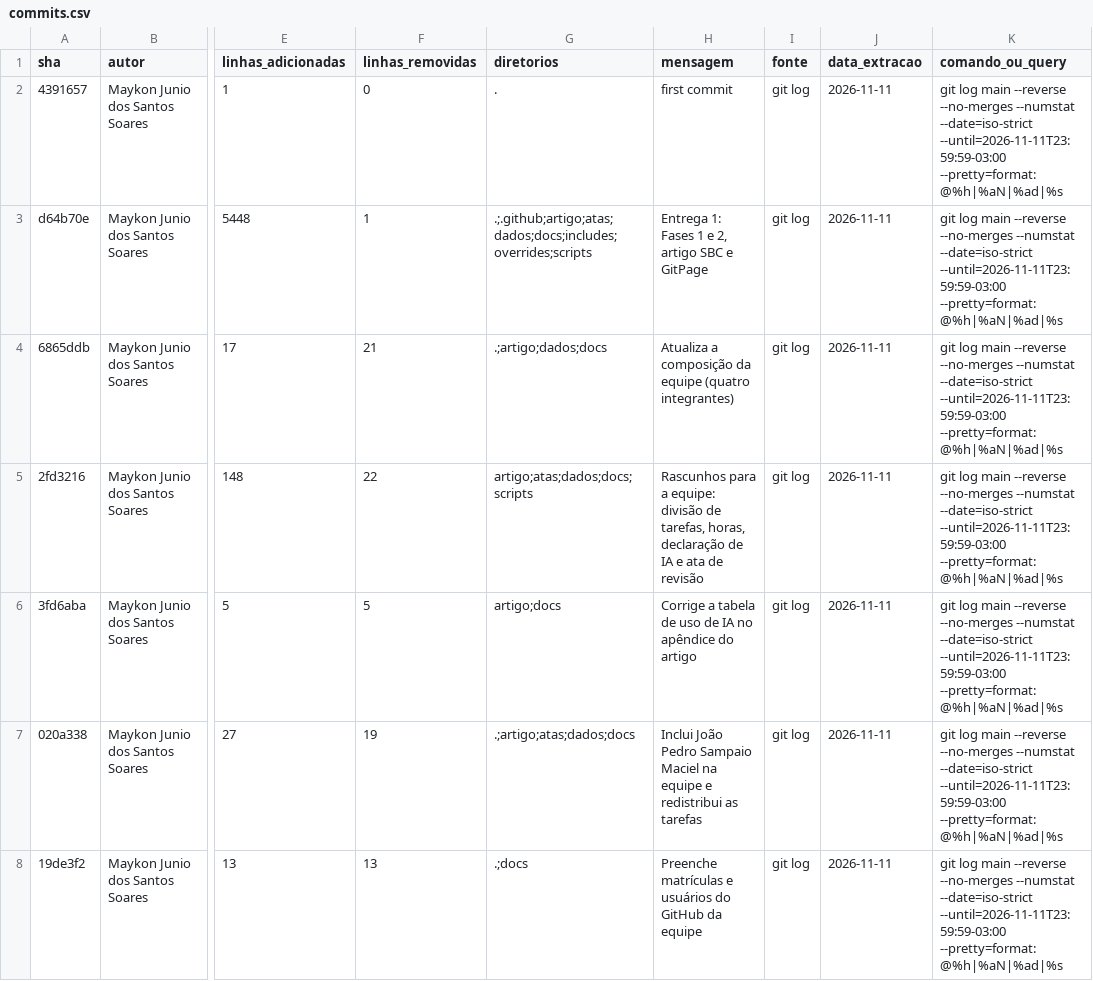
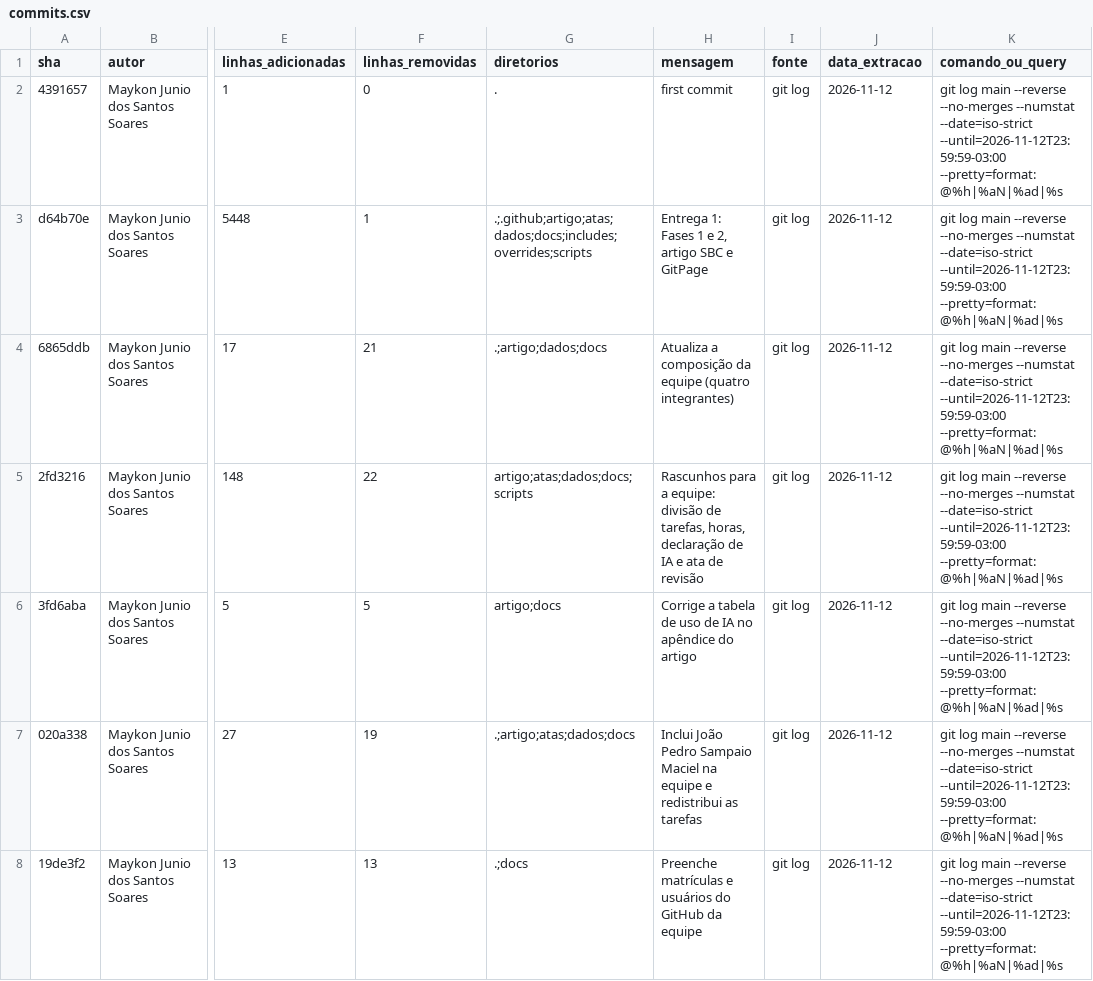
Before and after one commit to FCTE-Qualidade-de-Software-1/2026-2_T01_MARLYN_WESCOFF, a CSV file: metricas/dados/brutos/commits.csv, drawn as a sheet; only a part is shown, gaps mark what is left out; the diff covers the shown part only; the diff names each change by its address in the sheet, - before the commit and + after, or states it on an @@ line.

```diff
--- a/metricas/dados/brutos/commits.csv
+++ b/metricas/dados/brutos/commits.csv
-J2:J8 (data_extracao): 2026-11-11
+J2:J8 (data_extracao): 2026-11-12
-K2:K8 (comando_ou_query): …--numstat --date=iso-strict --until=2026-11-11T23:59:59-03:00 --pretty=format:@%h|%aN|%ad|%s
+K2:K8 (comando_ou_query): …--numstat --date=iso-strict --until=2026-11-12T23:59:59-03:00 --pretty=format:@%h|%aN|%ad|%s
```
Also changed, not shown: 11 added rows and 56 edited cells elsewhere in this file, metricas/dados/brutos/quadro_retratos.csv, metricas/dados/consolidados/contribuicao.csv, 28 other files.
